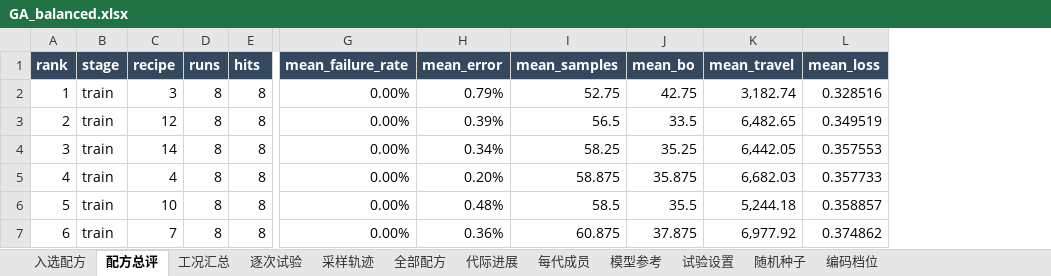
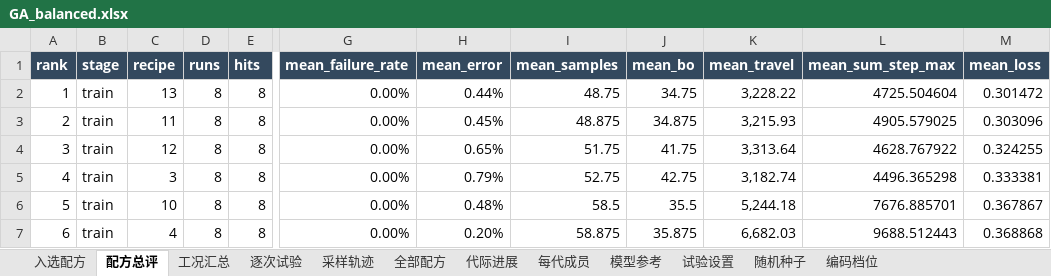
Before and after one commit to lycc02927-oss/test, an Excel workbook: ga_tuning/results/GA_balanced.xlsx, sheet 配方总评, drawn as a sheet; only a part is shown, gaps mark what is left out; values as stored, in another font and other column widths than the file's, no borders; table styles not drawn; addresses are those after the commit; the diff covers the shown part only; the diff names each change by its address in the sheet, - before the commit and + after, or states it on an @@ line.

Commit message:
Minimize GA loss with positive per-step travel cost and refresh simulation results

```diff
--- a/ga_tuning/results/GA_balanced.xlsx (sheet 配方总评)
+++ b/ga_tuning/results/GA_balanced.xlsx (sheet 配方总评)
+column L (mean_sum_step_max), rows 2-7: 4725.504604 | 4905.579025 | 4628.767922 | 4496.365298 | 7676.885701 | 9688.512443
-C2 (recipe): 3
+C2 (recipe): 13
-H2 (mean_error): 0.79%
+H2 (mean_error): 0.44%
-I2 (mean_samples): 52.75
+I2 (mean_samples): 48.75
-J2 (mean_bo): 42.75
+J2 (mean_bo): 34.75
-K2 (mean_travel): 3,182.74
+K2 (mean_travel): 3,228.22
-M2 (mean_loss): 0.328516
+M2 (mean_loss): 0.301472
-C3 (recipe): 12
+C3 (recipe): 11
-H3 (mean_error): 0.39%
+H3 (mean_error): 0.45%
-I3 (mean_samples): 56.5
+I3 (mean_samples): 48.875
-J3 (mean_bo): 33.5
+J3 (mean_bo): 34.875
-K3 (mean_travel): 6,482.65
+K3 (mean_travel): 3,215.93
-M3 (mean_loss): 0.349519
+M3 (mean_loss): 0.303096
-C4 (recipe): 14
+C4 (recipe): 12
-H4 (mean_error): 0.34%
+H4 (mean_error): 0.65%
-I4 (mean_samples): 58.25
+I4 (mean_samples): 51.75
-J4 (mean_bo): 35.25
+J4 (mean_bo): 41.75
-K4 (mean_travel): 6,442.05
+K4 (mean_travel): 3,313.64
-M4 (mean_loss): 0.357553
+M4 (mean_loss): 0.324255
-C5 (recipe): 4
+C5 (recipe): 3
-H5 (mean_error): 0.20%
+H5 (mean_error): 0.79%
-I5 (mean_samples): 58.875
+I5 (mean_samples): 52.75
-J5 (mean_bo): 35.875
+J5 (mean_bo): 42.75
-K5 (mean_travel): 6,682.03
+K5 (mean_travel): 3,182.74
-M5 (mean_loss): 0.357733
+M5 (mean_loss): 0.333381
-M6 (mean_loss): 0.358857
+M6 (mean_loss): 0.367867
-C7 (recipe): 7
+C7 (recipe): 4
-H7 (mean_error): 0.36%
+H7 (mean_error): 0.20%
-I7 (mean_samples): 60.875
+I7 (mean_samples): 58.875
-J7 (mean_bo): 37.875
+J7 (mean_bo): 35.875
-K7 (mean_travel): 6,977.92
+K7 (mean_travel): 6,682.03
-M7 (mean_loss): 0.374862
+M7 (mean_loss): 0.368868
```
Also changed, not shown: 2 added rows, 1 removed row and 34 edited cells elsewhere in this sheet, sheet 采样轨迹, sheet 逐次试验, sheet 工况汇总, sheet 全部配方, sheet 每代成员, sheet 代际进展, 2 more sheets, 10 other files.
